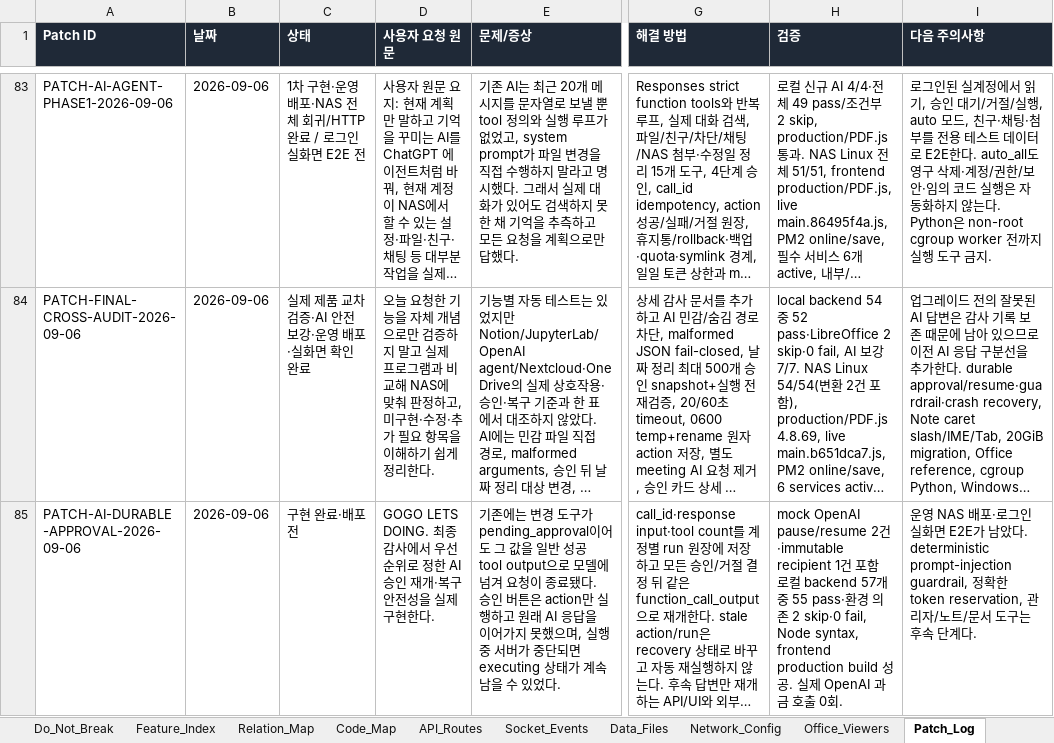
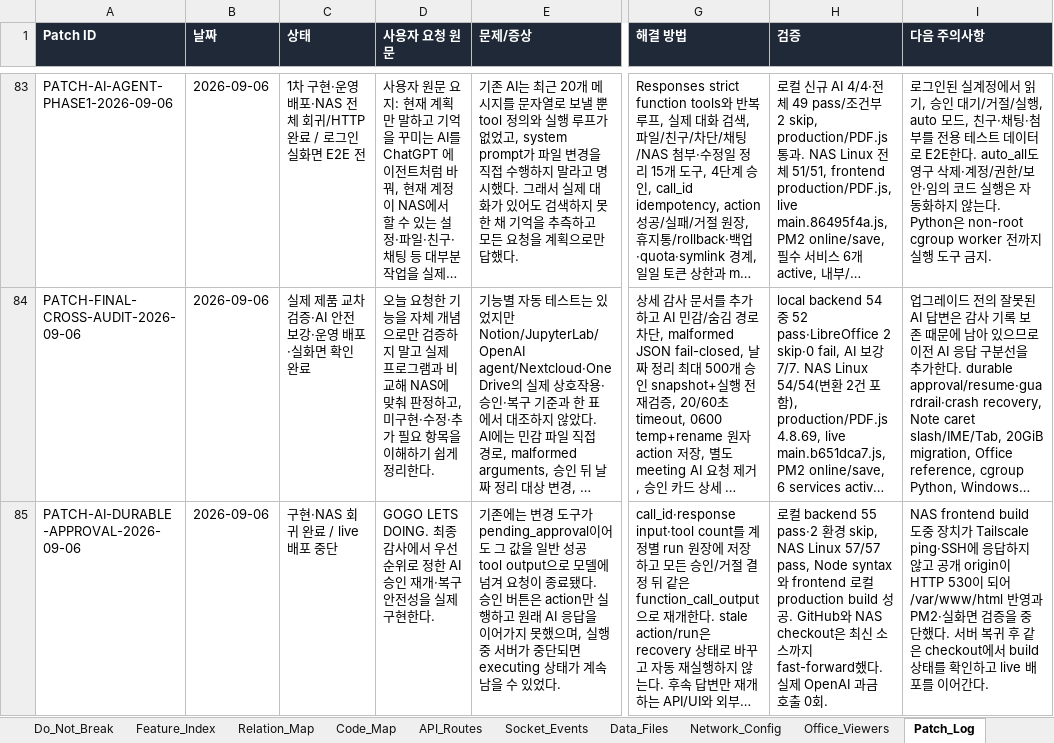
Before and after one commit to CLim020924/NAS_dev, an Excel workbook: docs/NAS_PROJECT_LOG.xlsx, sheet Patch_Log, drawn as a sheet; only a part is shown, gaps mark what is left out; long unchanged cells end in …; values as stored, in another font and other column widths than the file's, no borders; the diff names each change by its address in the sheet, - before the commit and + after, or states it on an @@ line.

```diff
--- a/docs/NAS_PROJECT_LOG.xlsx (sheet Patch_Log)
+++ b/docs/NAS_PROJECT_LOG.xlsx (sheet Patch_Log)
-C85 (상태): 구현 완료·배포 전
+C85 (상태): 구현·NAS 회귀 완료 / live 배포 중단
-H85 (검증): mock OpenAI pause/resume 2건·immutable recipient 1건 포함 로컬 backend 57개 중 55 pass·환경 의존 2 skip·0 fail, Node syntax, frontend production build 성공. 실…
+H85 (검증): 로컬 backend 55 pass·2 환경 skip, NAS Linux 57/57 pass, Node syntax와 frontend 로컬 production build 성공. GitHub와 NAS checkout은 최신 소스까지 fast-forward했다. 실…
-I85 (다음 주의사항): 운영 NAS 배포·로그인 실화면 E2E가 남았다. deterministic prompt-injection guardrail, 정확한 token reservation, 관리자/노트/문서 도구는 후속 단계다.
+I85 (다음 주의사항): NAS frontend build 도중 장치가 Tailscale ping·SSH에 응답하지 않고 공개 origin이 HTTP 530이 되어 /var/www/html 반영과 PM2·실화면 검증을 중단했다. 서버 복귀 후 같은 checkout에서 build 상태를 확인하고 live 배포를 이어간다.
```
Also changed, not shown: sheet 보류 작업, sheet Generated_Check, sheet Feature_Index, 1 other file.
